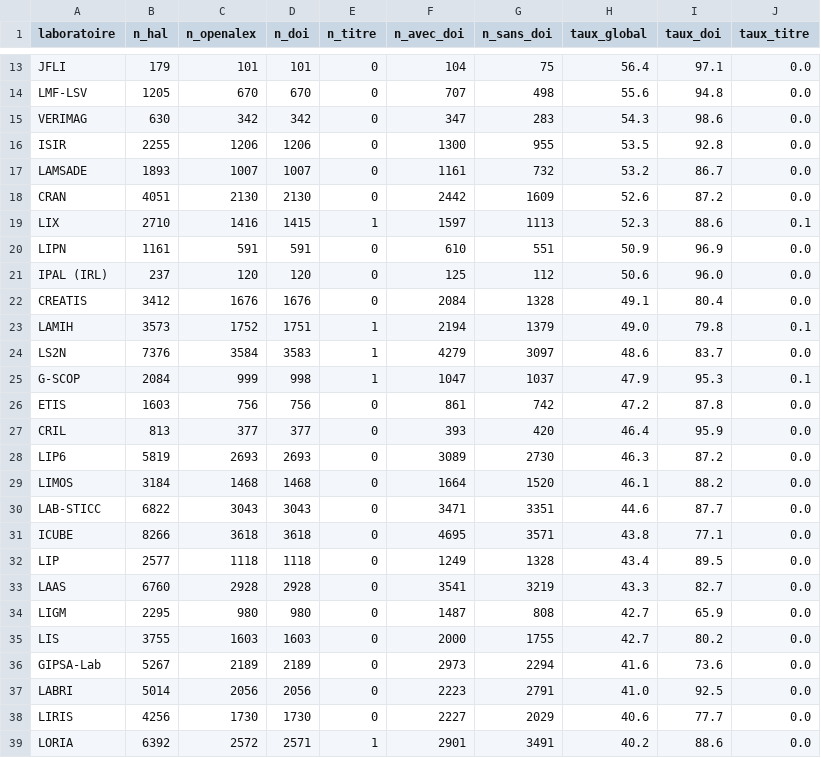
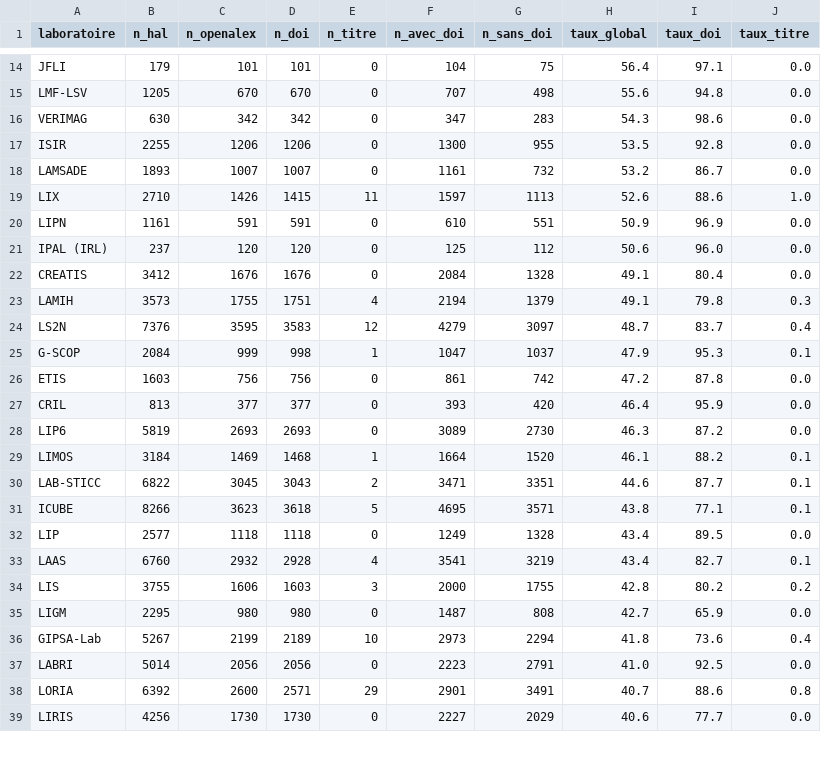
Before and after one commit to pbellot/HalOpenAlex, a CSV file: couverture_par_labo.csv, drawn as a sheet; only a part is shown, gaps mark what is left out; the diff covers the shown part only.

Commit message:
modified:   couverture_par_annee.csv 	modified:   couverture_par_labo.csv 	modified:   couverture_par_langue.csv 	modified:   couverture_par_type_doc.csv 	modified:   hal_publications.ipynb

```diff
--- a/couverture_par_labo.csv
+++ b/couverture_par_labo.csv
@@ -17,4 +18,3 @@ ISIR,2255,1206,1206,0,1300,955,53.5,92.8,0.0
 LAMSADE,1893,1007,1007,0,1161,732,53.2,86.7,0.0
-CRAN,4051,2130,2130,0,2442,1609,52.6,87.2,0.0
-LIX,2710,1416,1415,1,1597,1113,52.3,88.6,0.1
+LIX,2710,1426,1415,11,1597,1113,52.6,88.6,1.0
 LIPN,1161,591,591,0,610,551,50.9,96.9,0.0
@@ -22,4 +22,4 @@ IPAL (IRL),237,120,120,0,125,112,50.6,96.0,0.0
 CREATIS,3412,1676,1676,0,2084,1328,49.1,80.4,0.0
-LAMIH,3573,1752,1751,1,2194,1379,49.0,79.8,0.1
-LS2N,7376,3584,3583,1,4279,3097,48.6,83.7,0.0
+LAMIH,3573,1755,1751,4,2194,1379,49.1,79.8,0.3
+LS2N,7376,3595,3583,12,4279,3097,48.7,83.7,0.4
 G-SCOP,2084,999,998,1,1047,1037,47.9,95.3,0.1
@@ -28,12 +28,12 @@ CRIL,813,377,377,0,393,420,46.4,95.9,0.0
 LIP6,5819,2693,2693,0,3089,2730,46.3,87.2,0.0
-LIMOS,3184,1468,1468,0,1664,1520,46.1,88.2,0.0
-LAB-STICC,6822,3043,3043,0,3471,3351,44.6,87.7,0.0
-ICUBE,8266,3618,3618,0,4695,3571,43.8,77.1,0.0
+LIMOS,3184,1469,1468,1,1664,1520,46.1,88.2,0.1
+LAB-STICC,6822,3045,3043,2,3471,3351,44.6,87.7,0.1
+ICUBE,8266,3623,3618,5,4695,3571,43.8,77.1,0.1
 LIP,2577,1118,1118,0,1249,1328,43.4,89.5,0.0
-LAAS,6760,2928,2928,0,3541,3219,43.3,82.7,0.0
+LAAS,6760,2932,2928,4,3541,3219,43.4,82.7,0.1
+LIS,3755,1606,1603,3,2000,1755,42.8,80.2,0.2
 LIGM,2295,980,980,0,1487,808,42.7,65.9,0.0
-LIS,3755,1603,1603,0,2000,1755,42.7,80.2,0.0
-GIPSA-Lab,5267,2189,2189,0,2973,2294,41.6,73.6,0.0
+GIPSA-Lab,5267,2199,2189,10,2973,2294,41.8,73.6,0.4
 LABRI,5014,2056,2056,0,2223,2791,41.0,92.5,0.0
+LORIA,6392,2600,2571,29,2901,3491,40.7,88.6,0.8
 LIRIS,4256,1730,1730,0,2227,2029,40.6,77.7,0.0
-LORIA,6392,2572,2571,1,2901,3491,40.2,88.6,0.0
```
Also changed, not shown: 1 added row and 21 edited cells elsewhere in this file, couverture_par_annee.csv, couverture_par_langue.csv, 2 other files.
